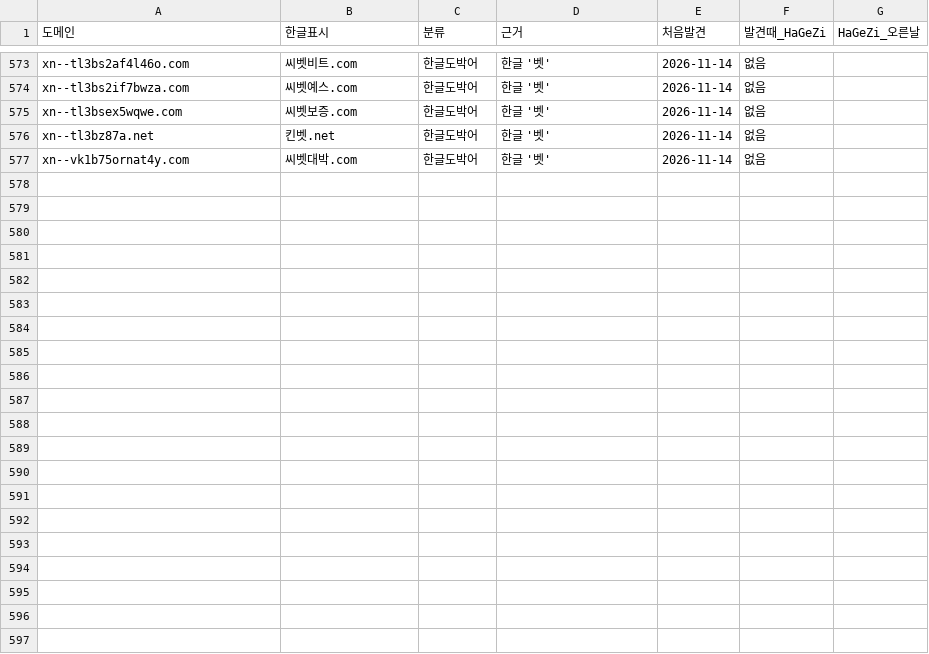
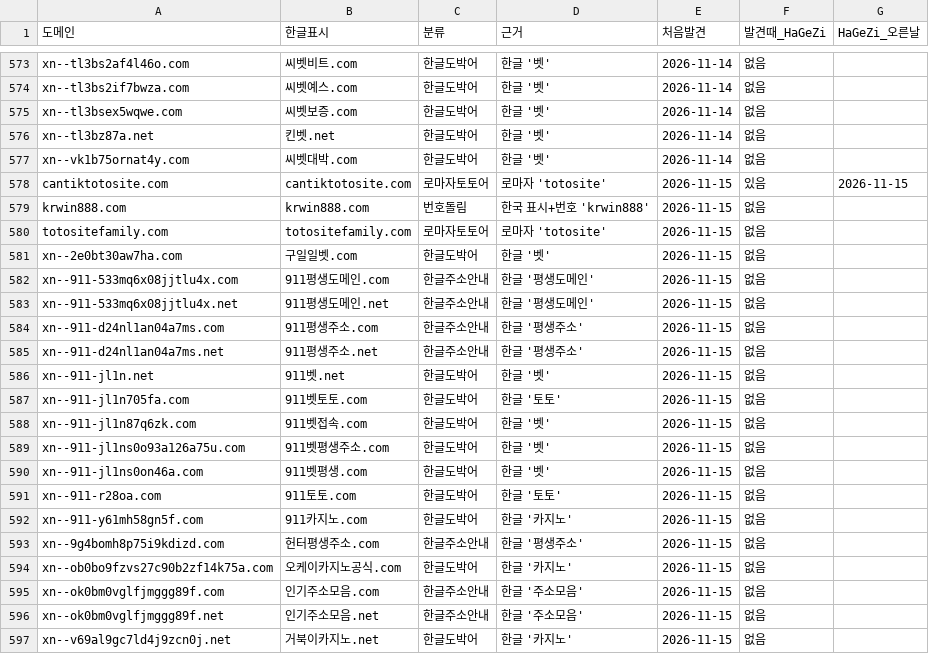
Before and after one commit to gOmgOmKing/family-shield, a TSV file: collector/candidates.tsv, drawn as a sheet; only a part is shown, gaps mark what is left out.

```diff
--- a/collector/candidates.tsv
+++ b/collector/candidates.tsv
@@ -577 +577,21 @@ xn--tl3bz87a.net	킨벳.net	한글도박어	한글 '벳'	2026-11-14	없음
 xn--vk1b75ornat4y.com	씨벳대박.com	한글도박어	한글 '벳'	2026-11-14	없음	
+cantiktotosite.com	cantiktotosite.com	로마자토토어	로마자 'totosite'	2026-11-15	있음	2026-11-15
+krwin888.com	krwin888.com	번호돌림	한국 표시+번호 'krwin888'	2026-11-15	없음	
+totositefamily.com	totositefamily.com	로마자토토어	로마자 'totosite'	2026-11-15	없음	
+xn--2e0bt30aw7ha.com	구일일벳.com	한글도박어	한글 '벳'	2026-11-15	없음	
+xn--911-533mq6x08jjtlu4x.com	911평생도메인.com	한글주소안내	한글 '평생도메인'	2026-11-15	없음	
+xn--911-533mq6x08jjtlu4x.net	911평생도메인.net	한글주소안내	한글 '평생도메인'	2026-11-15	없음	
+xn--911-d24nl1an04a7ms.com	911평생주소.com	한글주소안내	한글 '평생주소'	2026-11-15	없음	
+xn--911-d24nl1an04a7ms.net	911평생주소.net	한글주소안내	한글 '평생주소'	2026-11-15	없음	
+xn--911-jl1n.net	911벳.net	한글도박어	한글 '벳'	2026-11-15	없음	
+xn--911-jl1n705fa.com	911벳토토.com	한글도박어	한글 '토토'	2026-11-15	없음	
+xn--911-jl1n87q6zk.com	911벳접속.com	한글도박어	한글 '벳'	2026-11-15	없음	
+xn--911-jl1ns0o93a126a75u.com	911벳평생주소.com	한글도박어	한글 '벳'	2026-11-15	없음	
+xn--911-jl1ns0on46a.com	911벳평생.com	한글도박어	한글 '벳'	2026-11-15	없음	
+xn--911-r28oa.com	911토토.com	한글도박어	한글 '토토'	2026-11-15	없음	
+xn--911-y61mh58gn5f.com	911카지노.com	한글도박어	한글 '카지노'	2026-11-15	없음	
+xn--9g4bomh8p75i9kdizd.com	헌터평생주소.com	한글주소안내	한글 '평생주소'	2026-11-15	없음	
+xn--ob0bo9fzvs27c90b2zf14k75a.com	오케이카지노공식.com	한글도박어	한글 '카지노'	2026-11-15	없음	
+xn--ok0bm0vglfjmggg89f.com	인기주소모음.com	한글주소안내	한글 '주소모음'	2026-11-15	없음	
+xn--ok0bm0vglfjmggg89f.net	인기주소모음.net	한글주소안내	한글 '주소모음'	2026-11-15	없음	
+xn--v69al9gc7ld4j9zcn0j.net	거북이카지노.net	한글도박어	한글 '카지노'	2026-11-15	없음	
```
Also changed, not shown: collector/daily.tsv, 3 other files.
